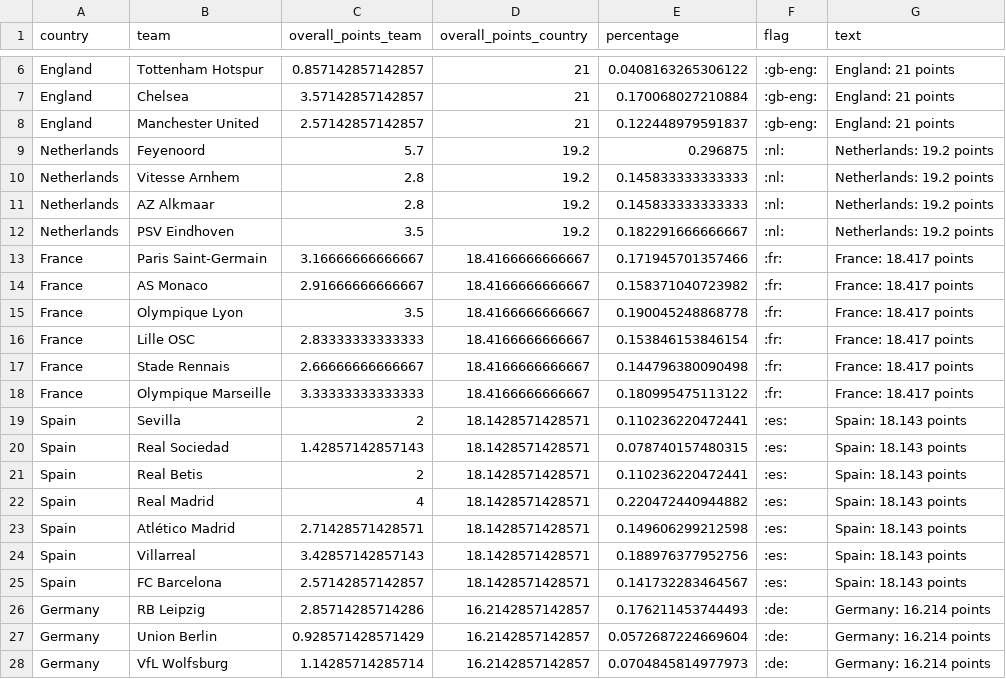
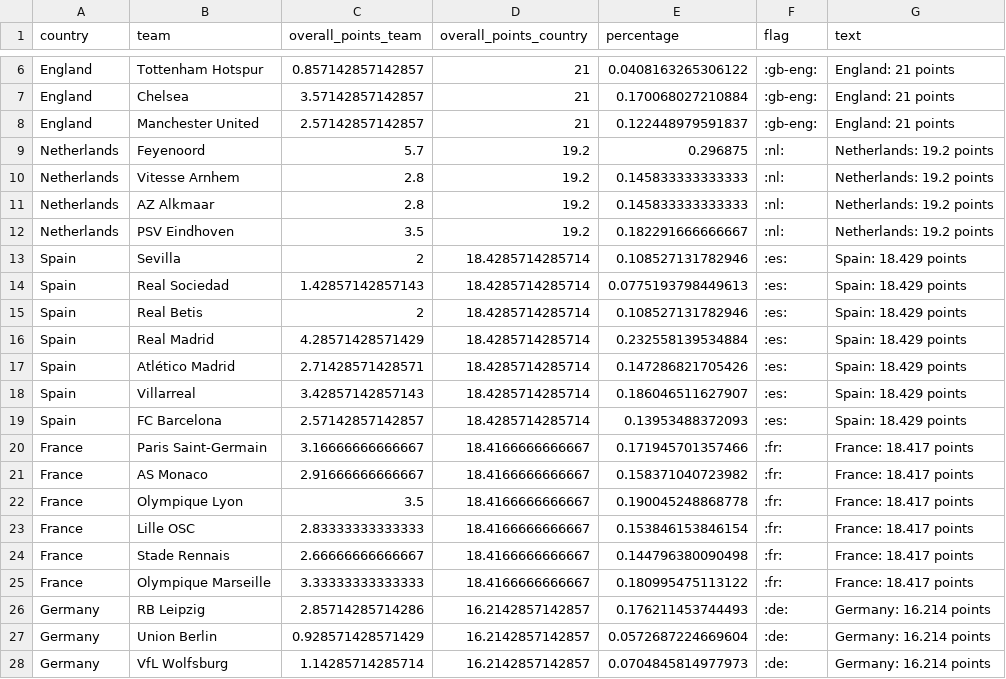
Before and after one commit to awp-finanznachrichten/uefa_ranking, a CSV file: Output/ranking_teams_overview_season.csv, drawn as a sheet; only a part is shown, gaps mark what is left out; removed rows and columns are numbered as before the commit, all else as after; the diff names each change by its address in the sheet, - before the commit and + after, or states it on an @@ line.

```diff
--- a/Output/ranking_teams_overview_season.csv
+++ b/Output/ranking_teams_overview_season.csv
+row 13: Spain | Sevilla | 2 | 18.4285714285714 | 0.108527131782946 | :es: | Spain: 18.429 points
+row 14: Spain | Real Sociedad | 1.42857142857143 | 18.4285714285714 | 0.0775193798449613 | :es: | Spain: 18.429 points
+row 15: Spain | Real Betis | 2 | 18.4285714285714 | 0.108527131782946 | :es: | Spain: 18.429 points
+row 16: Spain | Real Madrid | 4.28571428571429 | 18.4285714285714 | 0.232558139534884 | :es: | Spain: 18.429 points
+row 17: Spain | Atlético Madrid | 2.71428571428571 | 18.4285714285714 | 0.147286821705426 | :es: | Spain: 18.429 points
+row 18: Spain | Villarreal | 3.42857142857143 | 18.4285714285714 | 0.186046511627907 | :es: | Spain: 18.429 points
+row 19: Spain | FC Barcelona | 2.57142857142857 | 18.4285714285714 | 0.13953488372093 | :es: | Spain: 18.429 points
-row 19: Spain | Sevilla | 2 | 18.1428571428571 | 0.110236220472441 | :es: | Spain: 18.143 points
-row 20: Spain | Real Sociedad | 1.42857142857143 | 18.1428571428571 | 0.078740157480315 | :es: | Spain: 18.143 points
-row 21: Spain | Real Betis | 2 | 18.1428571428571 | 0.110236220472441 | :es: | Spain: 18.143 points
-row 22: Spain | Real Madrid | 4 | 18.1428571428571 | 0.220472440944882 | :es: | Spain: 18.143 points
-row 23: Spain | Atlético Madrid | 2.71428571428571 | 18.1428571428571 | 0.149606299212598 | :es: | Spain: 18.143 points
-row 24: Spain | Villarreal | 3.42857142857143 | 18.1428571428571 | 0.188976377952756 | :es: | Spain: 18.143 points
-row 25: Spain | FC Barcelona | 2.57142857142857 | 18.1428571428571 | 0.141732283464567 | :es: | Spain: 18.143 points
```
Also changed, not shown: Output/ranking_map_data.csv, Output/ranking_teams.csv, 4 other files.
